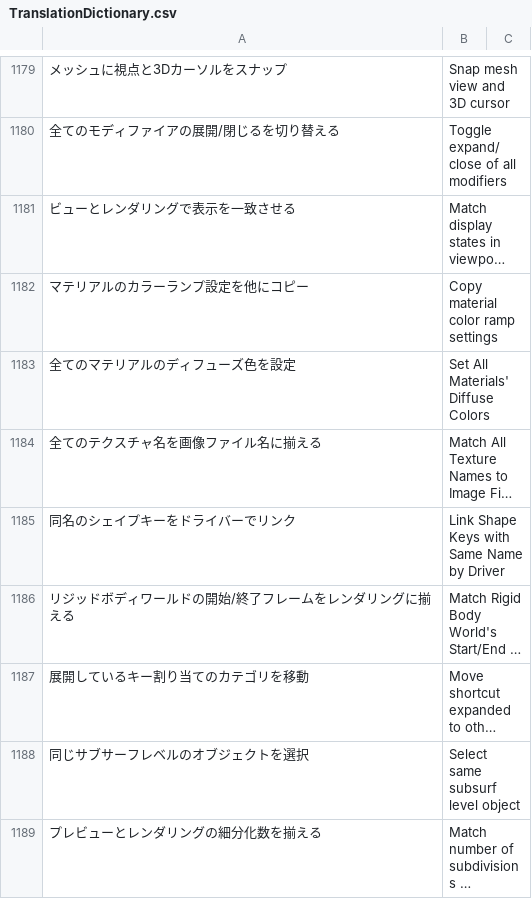
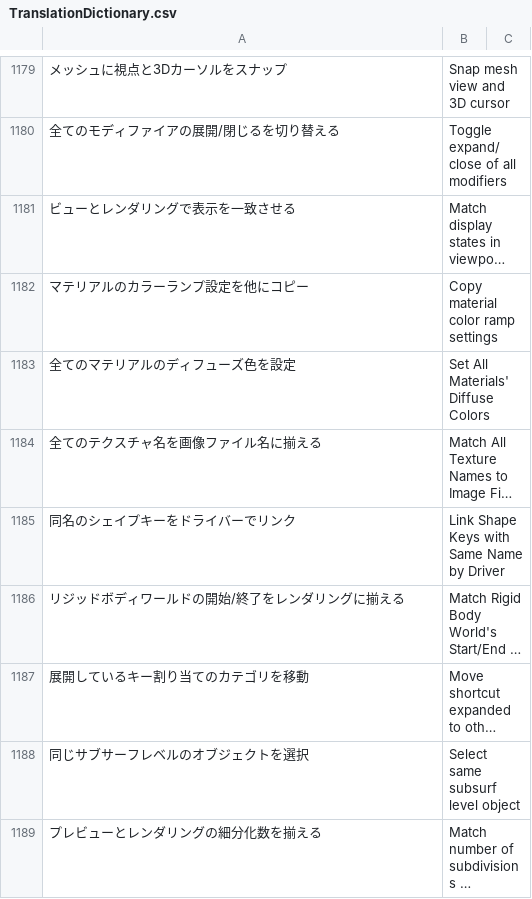
Before and after one commit to bookyakuno/Blender-Scramble-Addon, a CSV file: TranslationDictionary.csv, drawn as a sheet; only a part is shown, gaps mark what is left out; long unchanged cells end in …; the diff names each change by its address in the sheet, - before the commit and + after, or states it on an @@ line.

Commit message:
表示調整：SCENE_PT_rigid_body_world
◇「リジッドボディワールドの開始/終了をレンダリングに合わせる」機能
・日本語説明が見切れるので、ダイアログの幅を拡大
・訳の文字数を削減

```diff
--- a/TranslationDictionary.csv
+++ b/TranslationDictionary.csv
-A1186: リジッドボディワールドの開始/終了フレームをレンダリングに揃える
+A1186: リジッドボディワールドの開始/終了をレンダリングに揃える
```
Also changed, not shown: 1 other file.
